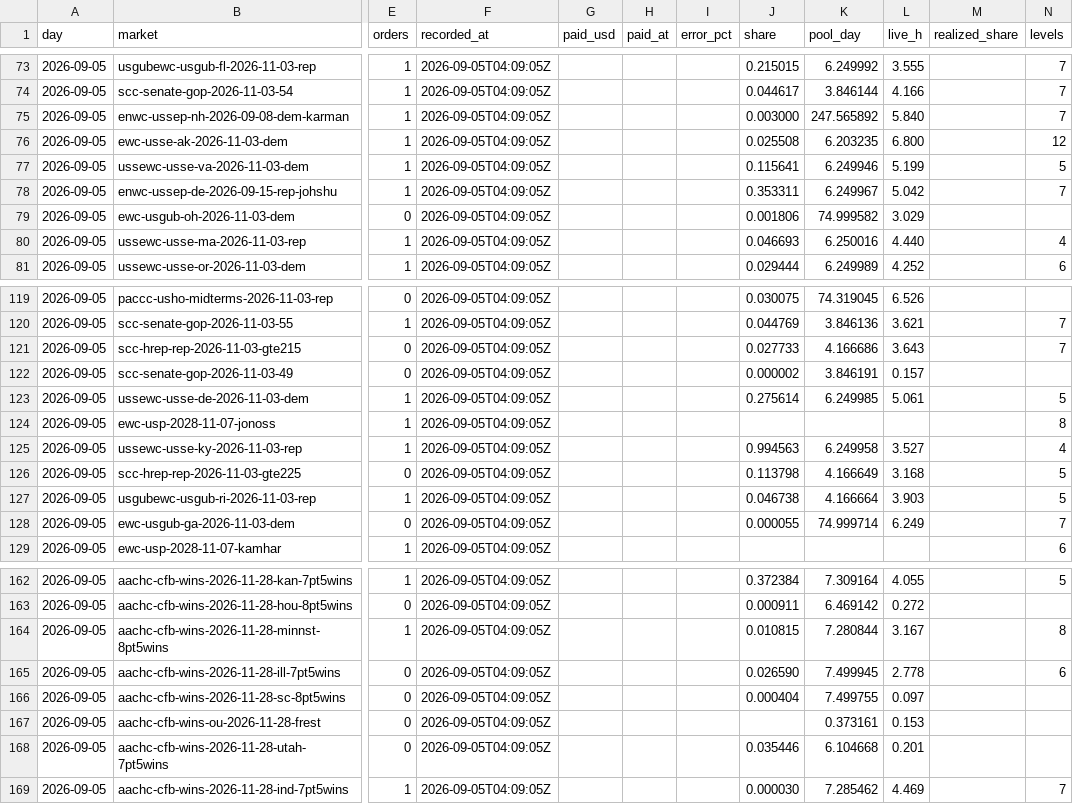
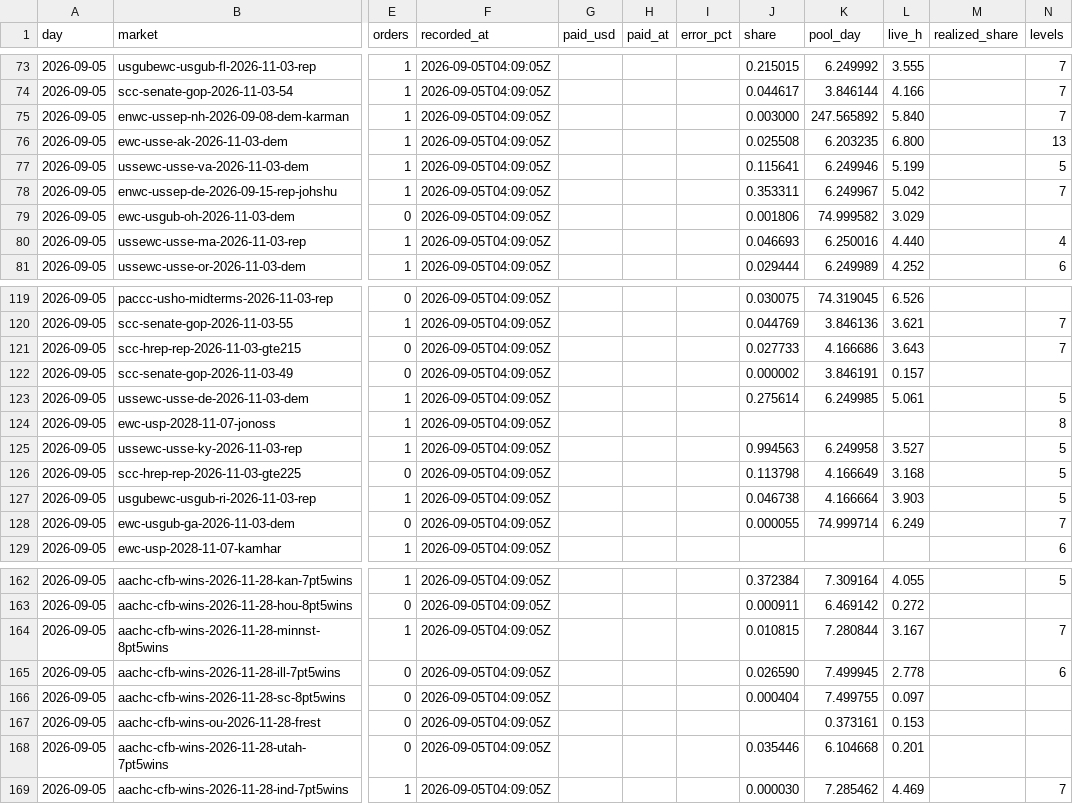
Before and after one commit to wfco223/Liquidity-rewards, a CSV file: data/market_est.csv, drawn as a sheet; only a part is shown, gaps mark what is left out; the diff covers the shown part only; the diff names each change by its address in the sheet, - before the commit and + after, or states it on an @@ line.

```diff
--- a/data/market_est.csv
+++ b/data/market_est.csv
-N76 (levels): 12
+N76 (levels): 13
-N125 (levels): 4
+N125 (levels): 5
-N164 (levels): 8
+N164 (levels): 7
```
Also changed, not shown: 2 added rows and 40 edited cells elsewhere in this file.
